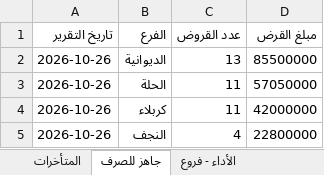
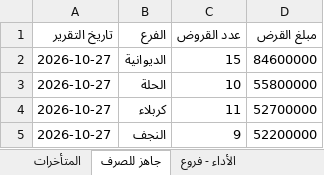
Before and after one commit to fahaD22-sys/amalkom-dashboard, an Excel workbook: output/dashboard_output.xlsx, sheet جاهز للصرف, drawn as a sheet; values as stored, in another font and other column widths than the file's, no borders; the diff names each change by its address in the sheet, - before the commit and + after, or states it on an @@ line.

```diff
--- a/output/dashboard_output.xlsx (sheet جاهز للصرف)
+++ b/output/dashboard_output.xlsx (sheet جاهز للصرف)
-A2:A5 (تاريخ التقرير): 2026-10-26
+A2:A5 (تاريخ التقرير): 2026-10-27
-C2 (عدد القروض): 13
+C2 (عدد القروض): 15
-D2 (مبلغ القرض): 85500000
+D2 (مبلغ القرض): 84600000
-C3 (عدد القروض): 11
+C3 (عدد القروض): 10
-D3 (مبلغ القرض): 57050000
+D3 (مبلغ القرض): 55800000
-D4 (مبلغ القرض): 42000000
+D4 (مبلغ القرض): 52700000
-C5 (عدد القروض): 4
+C5 (عدد القروض): 9
-D5 (مبلغ القرض): 22800000
+D5 (مبلغ القرض): 52200000
```
Also changed, not shown: sheet الأداء - موظفين, sheet الأداء - فروع, sheet التاريخ, sheet المتأخرات, sheet الأرصدة.
